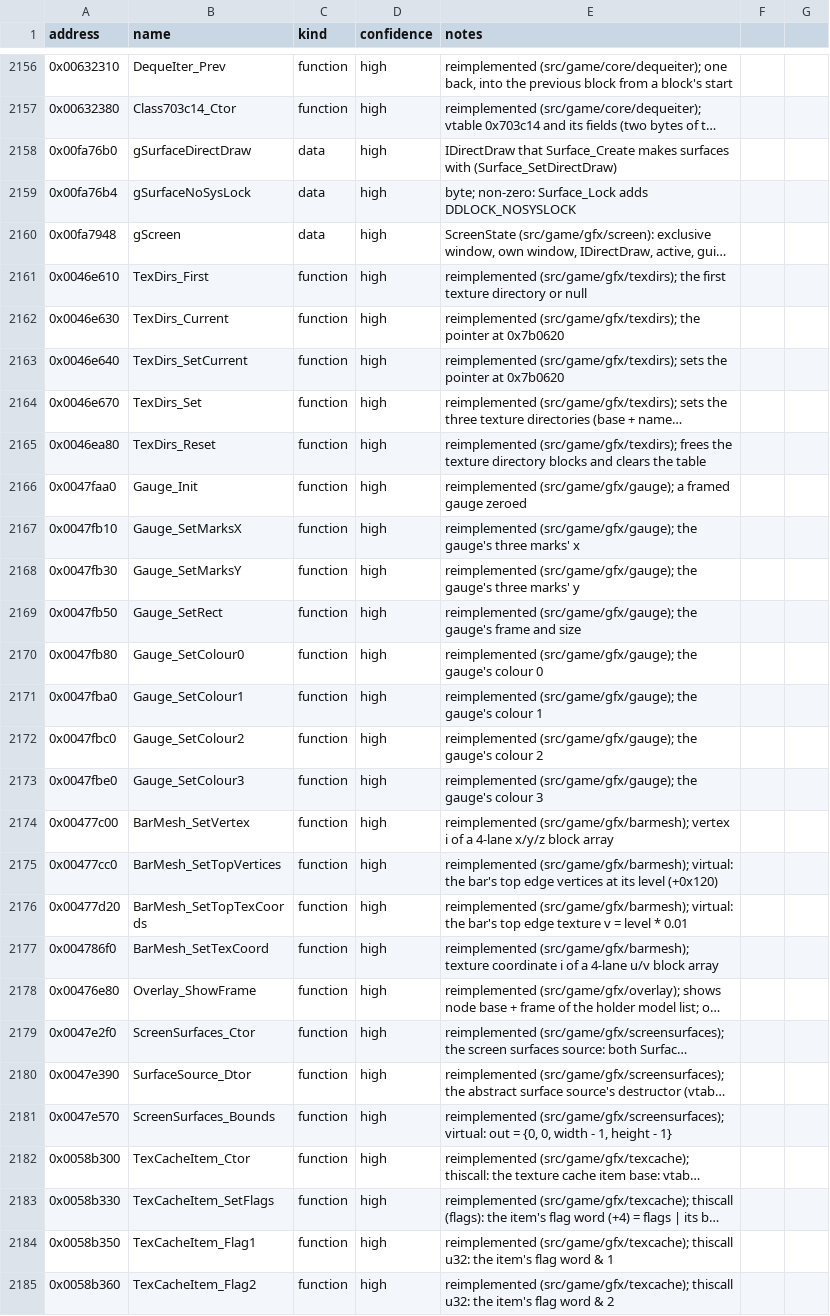
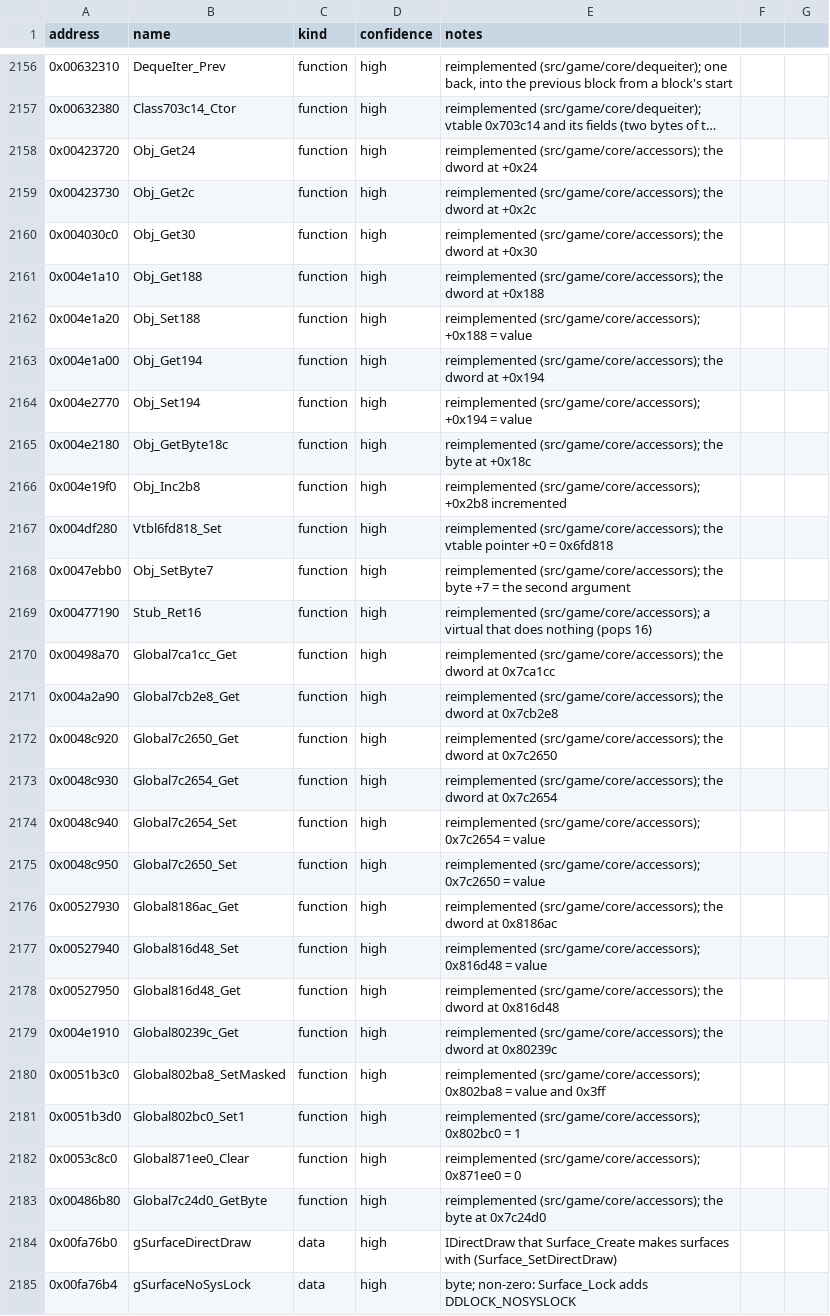
Before and after one commit to Noklef/TPW, a CSV file: re/symbols.csv, drawn as a sheet; only a part is shown, gaps mark what is left out; the shorter side is filled out with more unchanged rows; long unchanged cells end in …; the diff covers the shown part only; the diff names each change by its address in the sheet, - before the commit and + after, or states it on an @@ line.

```diff
--- a/re/symbols.csv
+++ b/re/symbols.csv
+row 2158: 0x00423720 | Obj_Get24 | function | high | reimplemented (src/game/core/accessors); the dword at +0x24
+row 2159: 0x00423730 | Obj_Get2c | function | high | reimplemented (src/game/core/accessors); the dword at +0x2c
+row 2160: 0x004030c0 | Obj_Get30 | function | high | reimplemented (src/game/core/accessors); the dword at +0x30
+row 2161: 0x004e1a10 | Obj_Get188 | function | high | reimplemented (src/game/core/accessors); the dword at +0x188
+row 2162: 0x004e1a20 | Obj_Set188 | function | high | reimplemented (src/game/core/accessors); +0x188 = value
+row 2163: 0x004e1a00 | Obj_Get194 | function | high | reimplemented (src/game/core/accessors); the dword at +0x194
+row 2164: 0x004e2770 | Obj_Set194 | function | high | reimplemented (src/game/core/accessors); +0x194 = value
+row 2165: 0x004e2180 | Obj_GetByte18c | function | high | reimplemented (src/game/core/accessors); the byte at +0x18c
+row 2166: 0x004e19f0 | Obj_Inc2b8 | function | high | reimplemented (src/game/core/accessors); +0x2b8 incremented
+row 2167: 0x004df280 | Vtbl6fd818_Set | function | high | reimplemented (src/game/core/accessors); the vtable pointer +0 = 0x6fd818
+row 2168: 0x0047ebb0 | Obj_SetByte7 | function | high | reimplemented (src/game/core/accessors); the byte +7 = the second argument
+row 2169: 0x00477190 | Stub_Ret16 | function | high | reimplemented (src/game/core/accessors); a virtual that does nothing (pops 16)
+row 2170: 0x00498a70 | Global7ca1cc_Get | function | high | reimplemented (src/game/core/accessors); the dword at 0x7ca1cc
+row 2171: 0x004a2a90 | Global7cb2e8_Get | function | high | reimplemented (src/game/core/accessors); the dword at 0x7cb2e8
+row 2172: 0x0048c920 | Global7c2650_Get | function | high | reimplemented (src/game/core/accessors); the dword at 0x7c2650
+row 2173: 0x0048c930 | Global7c2654_Get | function | high | reimplemented (src/game/core/accessors); the dword at 0x7c2654
+row 2174: 0x0048c940 | Global7c2654_Set | function | high | reimplemented (src/game/core/accessors); 0x7c2654 = value
+row 2175: 0x0048c950 | Global7c2650_Set | function | high | reimplemented (src/game/core/accessors); 0x7c2650 = value
+row 2176: 0x00527930 | Global8186ac_Get | function | high | reimplemented (src/game/core/accessors); the dword at 0x8186ac
+row 2177: 0x00527940 | Global816d48_Set | function | high | reimplemented (src/game/core/accessors); 0x816d48 = value
+row 2178: 0x00527950 | Global816d48_Get | function | high | reimplemented (src/game/core/accessors); the dword at 0x816d48
+row 2179: 0x004e1910 | Global80239c_Get | function | high | reimplemented (src/game/core/accessors); the dword at 0x80239c
+row 2180: 0x0051b3c0 | Global802ba8_SetMasked | function | high | reimplemented (src/game/core/accessors); 0x802ba8 = value and 0x3ff
+row 2181: 0x0051b3d0 | Global802bc0_Set1 | function | high | reimplemented (src/game/core/accessors); 0x802bc0 = 1
+row 2182: 0x0053c8c0 | Global871ee0_Clear | function | high | reimplemented (src/game/core/accessors); 0x871ee0 = 0
+row 2183: 0x00486b80 | Global7c24d0_GetByte | function | high | reimplemented (src/game/core/accessors); the byte at 0x7c24d0
```
Also changed, not shown: 6 edited cells elsewhere in this file, 5 other files.
